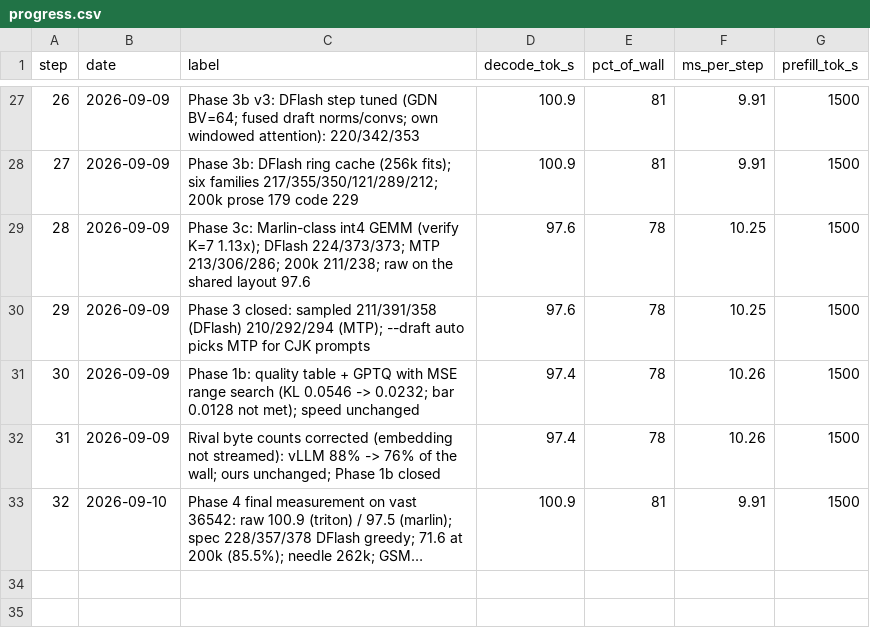
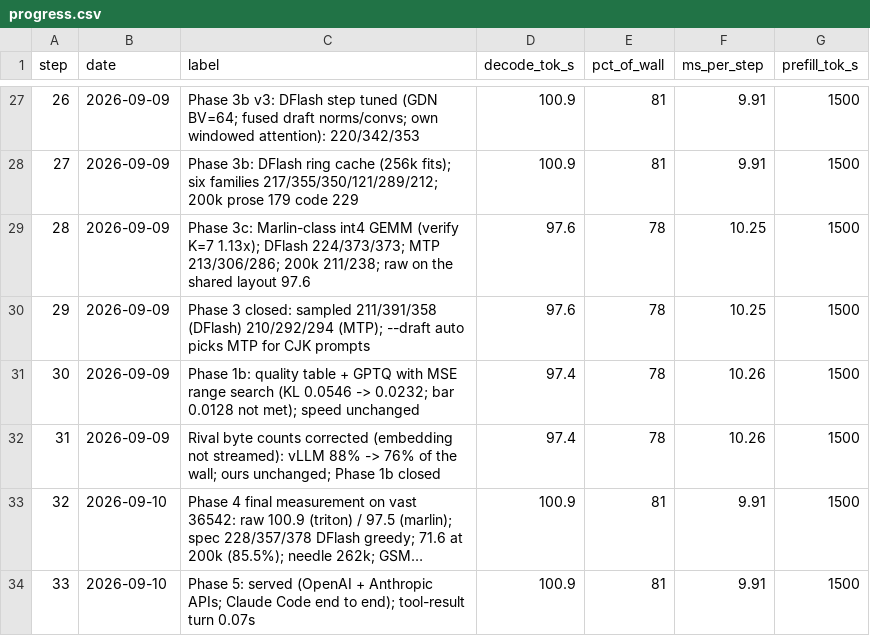
Before and after one commit to zyhector/token-rush, a CSV file: docs/progress.csv, drawn as a sheet; only a part is shown, gaps mark what is left out; long unchanged cells end in …; the diff names each change by its address in the sheet, - before the commit and + after, or states it on an @@ line.

```diff
--- a/docs/progress.csv
+++ b/docs/progress.csv
+row 34: 33 | 2026-09-10 | Phase 5: served (OpenAI + Anthropic APIs; Claude Code end to end); tool-result turn 0.07s | 100.9 | 81 | 9.91 | 1500
```
Also changed, not shown: 12 other files.
